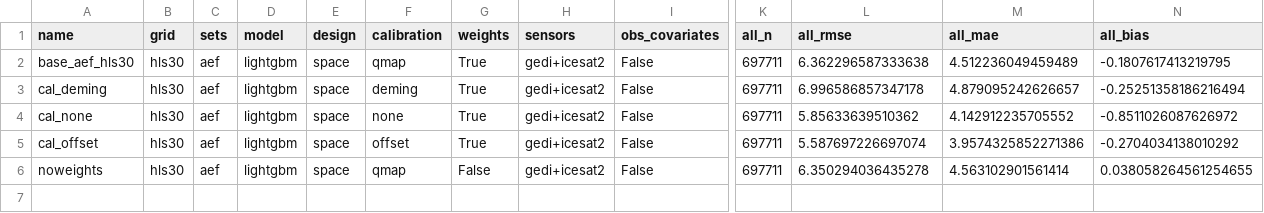
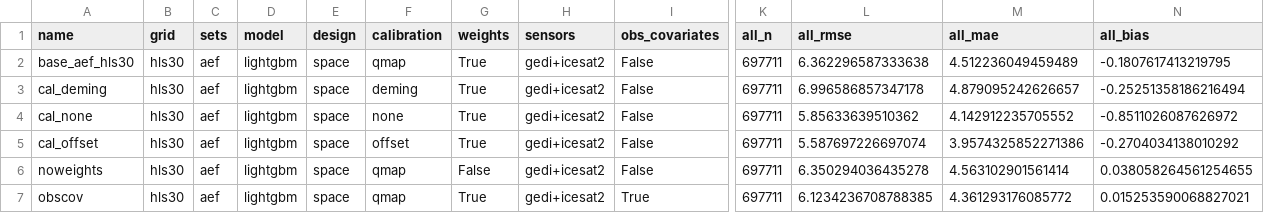
Before and after one commit to ashiklom/azuero-canopy-height, a CSV file: results/cv/experiments.csv, drawn as a sheet; only a part is shown, gaps mark what is left out; rows hold the shown columns only; the diff names each change by its address in the sheet, - before the commit and + after, or states it on an @@ line.

```diff
--- a/results/cv/experiments.csv
+++ b/results/cv/experiments.csv
+row 7: obscov | hls30 | aef | lightgbm | space | qmap | True | gedi+icesat2 | True | 697711 | 6.1234236708788385 | 4.361293176085772 | 0.015253590068827021
```
Also changed, not shown: 9 other files.
